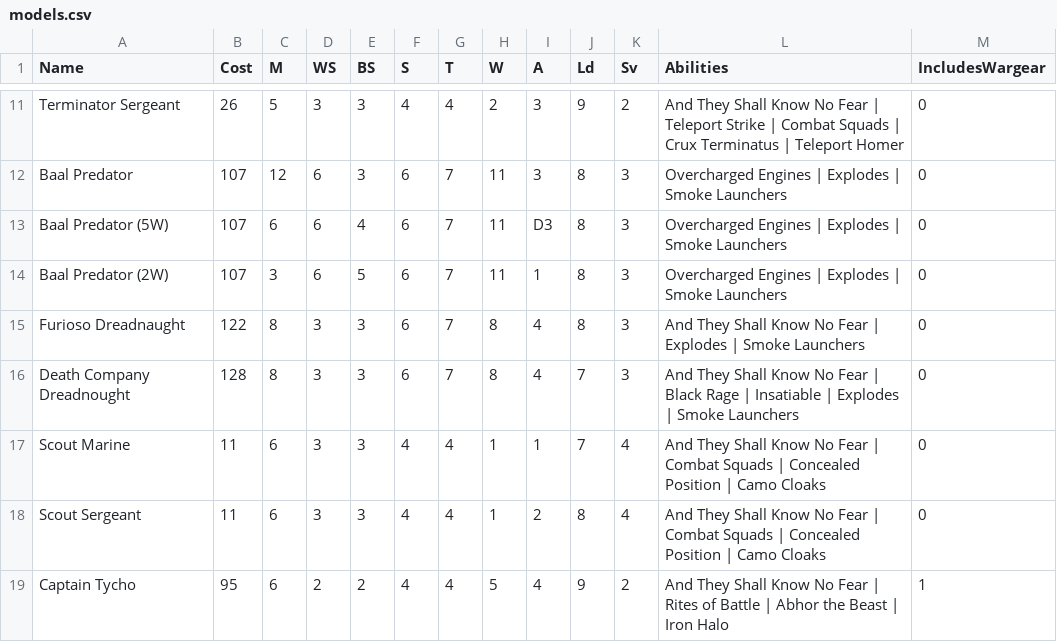
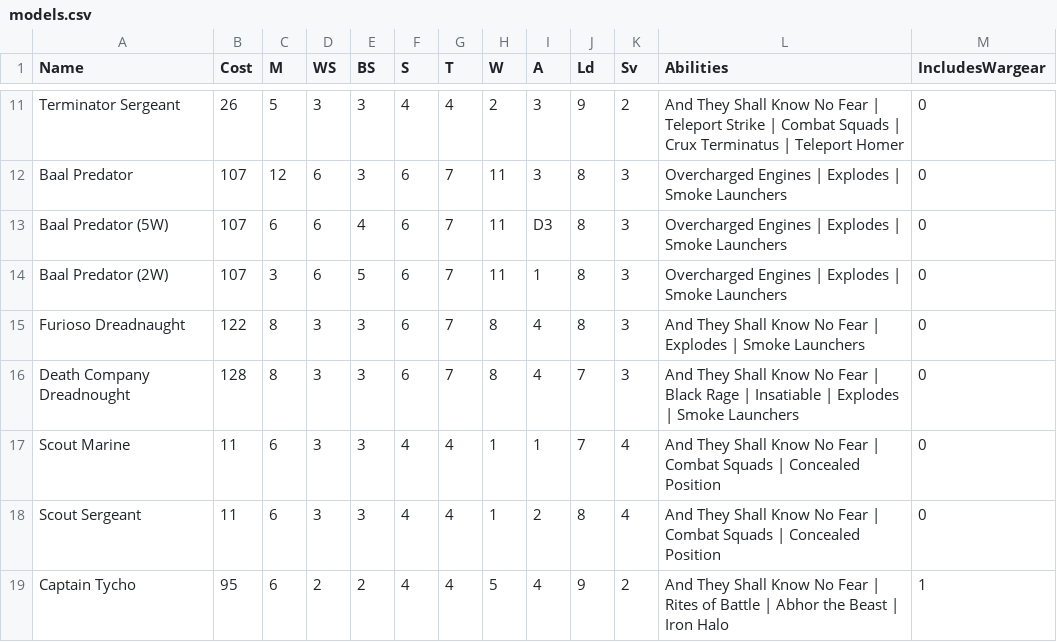
Before and after one commit to nathanrw/40k_army_lists, a CSV file: data/40k/models.csv, drawn as a sheet; only a part is shown, gaps mark what is left out.

```diff
--- a/data/40k/models.csv
+++ b/data/40k/models.csv
@@ -16,4 +16,4 @@ Furioso Dreadnaught, 122, 8, 3, 3, 6, 7, 8, 4, 8, 3, And They Shall Know No Fear
 Death Company Dreadnought, 128, 8, 3, 3, 6, 7, 8, 4, 7, 3, And They Shall Know No Fear | Black Rage | Insatiable | Explodes | Smoke Launchers,0
-Scout Marine, 11, 6, 3, 3, 4, 4, 1, 1, 7, 4, And They Shall Know No Fear | Combat Squads | Concealed Position | Camo Cloaks,0
-Scout Sergeant, 11, 6, 3, 3, 4, 4, 1, 2, 8, 4, And They Shall Know No Fear | Combat Squads | Concealed Position | Camo Cloaks,0
+Scout Marine, 11, 6, 3, 3, 4, 4, 1, 1, 7, 4, And They Shall Know No Fear | Combat Squads | Concealed Position,0
+Scout Sergeant, 11, 6, 3, 3, 4, 4, 1, 2, 8, 4, And They Shall Know No Fear | Combat Squads | Concealed Position,0
 Captain Tycho, 95, 6, 2, 2, 4, 4, 5, 4, 9, 2, And They Shall Know No Fear | Rites of Battle | Abhor the Beast | Iron Halo,1
```
Also changed, not shown: data/kill-team/models.csv, 7 other files.
